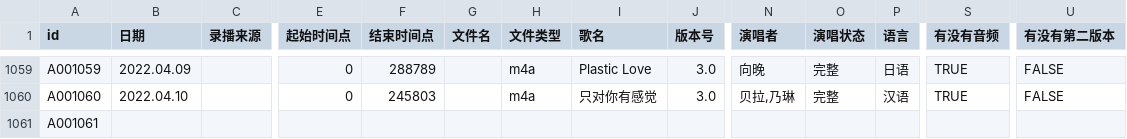
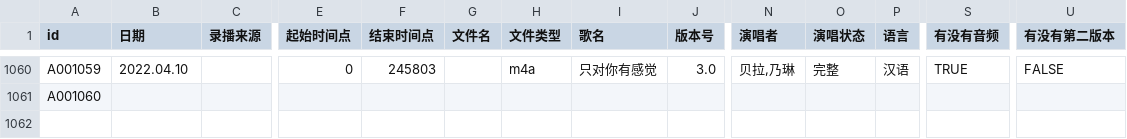
Before and after one commit to VTB-LINK/VTB-STUDIO-DB, a CSV file: song_database.csv, drawn as a sheet; only a part is shown, gaps mark what is left out; removed rows and columns are numbered as before the commit, all else as after; rows hold the shown columns only; the diff covers the shown part only; the diff names each change by its address in the sheet, - before the commit and + after, or states it on an @@ line.

```diff
--- a/song_database.csv
+++ b/song_database.csv
-B1060 (日期): 2022.04.09
+B1060 (日期): 2022.04.10
-F1060 (结束时间点): 288789
+F1060 (结束时间点): 245803
-I1060 (歌名): Plastic Love
+I1060 (歌名): 只对你有感觉
-N1060 (演唱者): 向晚
+N1060 (演唱者): 贝拉,乃琳
-P1060 (语言): 日语
+P1060 (语言): 汉语
-row 1060: A001060 | 2022.04.10 |  | 0 | 245803 |  | m4a | 只对你有感觉 | 3.0 | 贝拉,乃琳 | 完整 | 汉语 | TRUE | FALSE
-A1061 (id): A001061
+A1061 (id): A001060
```
Also changed, not shown: 1 added row and 27 edited cells elsewhere in this file, playlist_database.csv.
